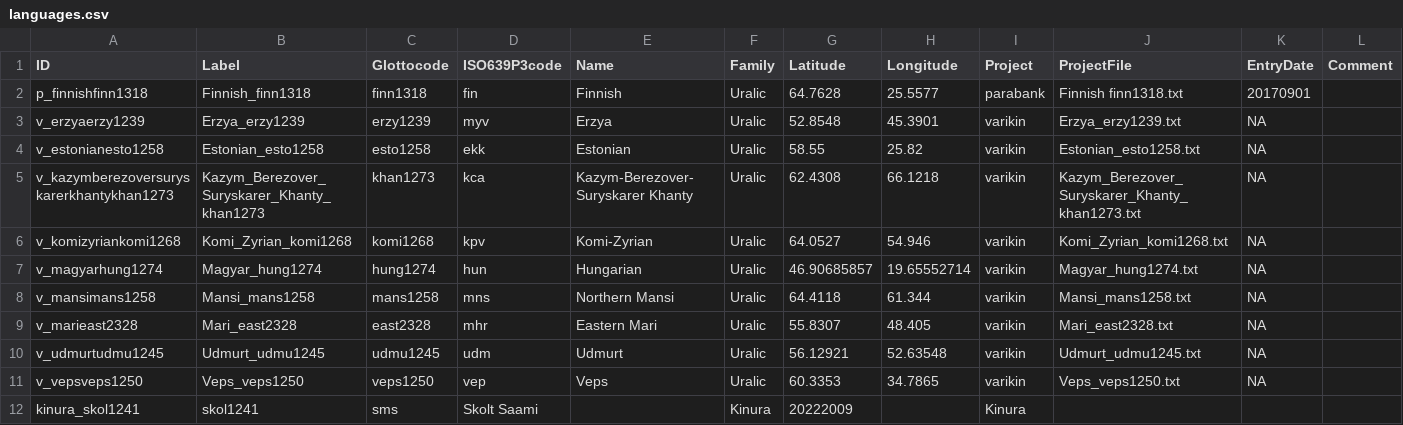
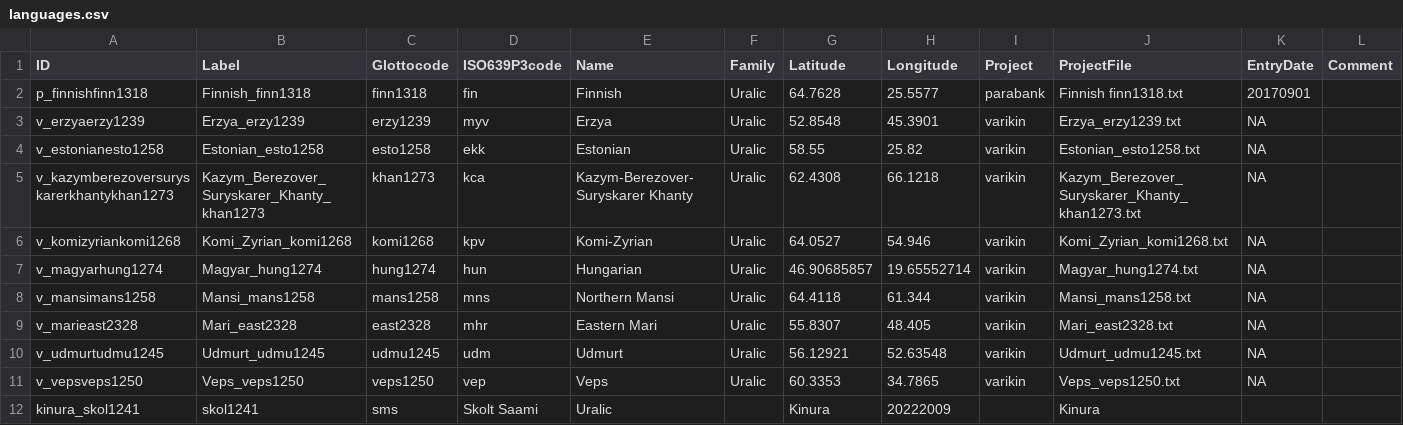
Before and after one commit to kinbank/kinura, a CSV file: kinbank/etc/languages.csv, drawn as a sheet; only a part is shown; the diff names each change by its address in the sheet, - before the commit and + after, or states it on an @@ line.

Commit message:
Update languages.csv

```diff
--- a/kinbank/etc/languages.csv
+++ b/kinbank/etc/languages.csv
-E12 (Name): (empty)
+E12 (Name): Uralic
-F12 (Family): Kinura
+F12 (Family): (empty)
-G12 (Latitude): 20222009
+G12 (Latitude): Kinura
-H12 (Longitude): (empty)
+H12 (Longitude): 20222009
-I12 (Project): Kinura
+I12 (Project): (empty)
-J12 (ProjectFile): (empty)
+J12 (ProjectFile): Kinura
```
